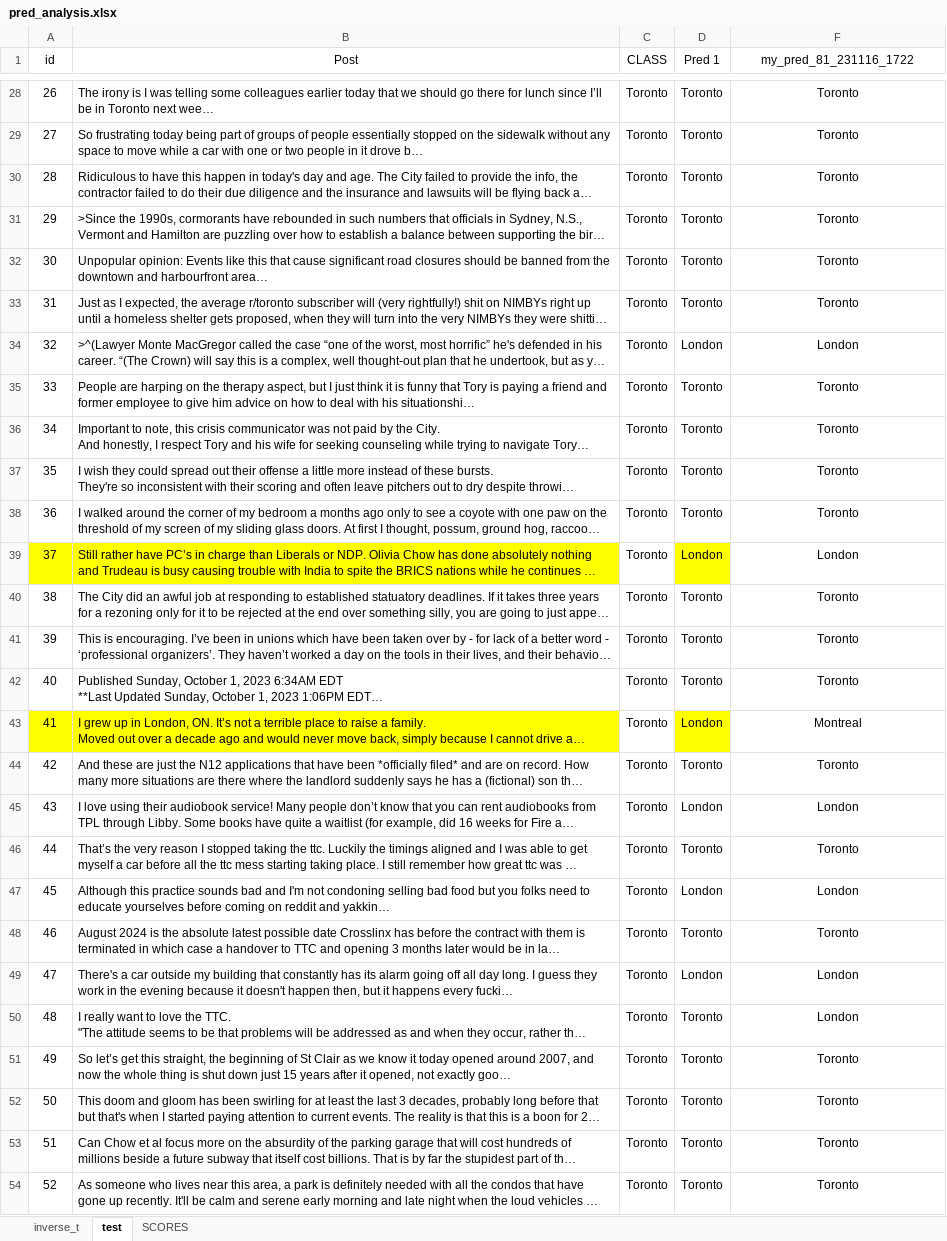
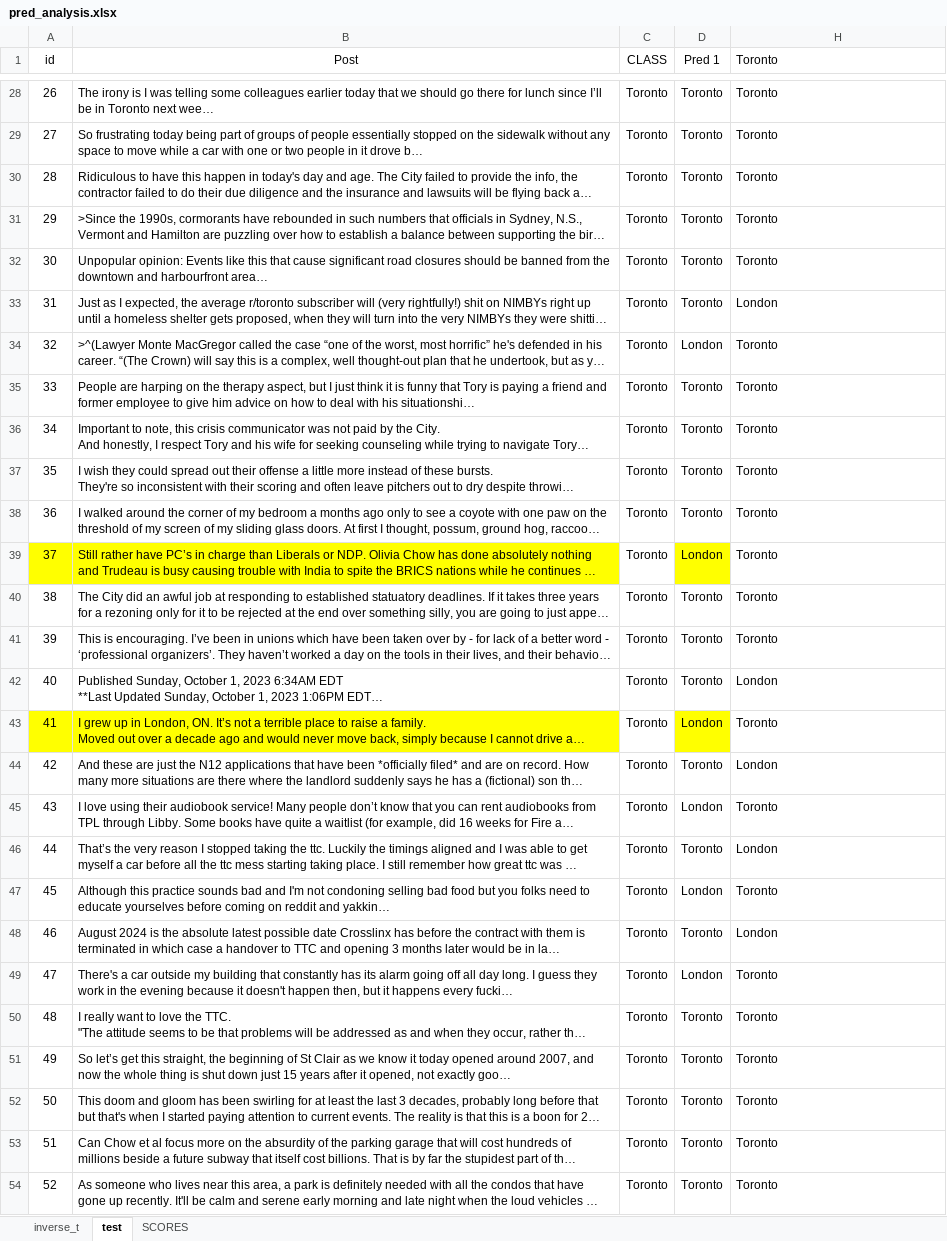
Before and after one commit to Syoris/ECSE-551, an Excel workbook: MP2/pred_analysis.xlsx, sheet test, drawn as a sheet; only a part is shown, gaps mark what is left out; long unchanged cells end in …; values as stored, in another font and other column widths than the file's, no borders; conditional formats and table styles not drawn; addresses are those after the commit; the diff covers the shown part only; the diff names each change by its address in the sheet, - before the commit and + after, or states it on an @@ line.

```diff
--- a/MP2/pred_analysis.xlsx (sheet test)
+++ b/MP2/pred_analysis.xlsx (sheet test)
-H1: my_pred_81_231116_1722
+H1: Toronto
-H1:H54 alignment: center
+H1:H54 alignment: left
-H33 (Toronto): Toronto
+H33 (Toronto): London
-H34 (Toronto): London
+H34 (Toronto): Toronto
-H39 (Toronto): London
+H39 (Toronto): Toronto
-H42 (Toronto): Toronto
+H42 (Toronto): London
-H43 (Toronto): Montreal
+H43 (Toronto): Toronto
-H44 (Toronto): Toronto
+H44 (Toronto): London
-H45 (Toronto): London
+H45 (Toronto): Toronto
-H46 (Toronto): Toronto
+H46 (Toronto): London
-H47 (Toronto): London
+H47 (Toronto): Toronto
-H48 (Toronto): Toronto
+H48 (Toronto): London
-H49:H50 (Toronto): London
+H49:H50 (Toronto): Toronto
```
Also changed, not shown: 114 edited cells and cell formats elsewhere in this sheet, sheet SCORES, hidden cells, MP2/preproc_analyse.xlsx, 3 other files.
